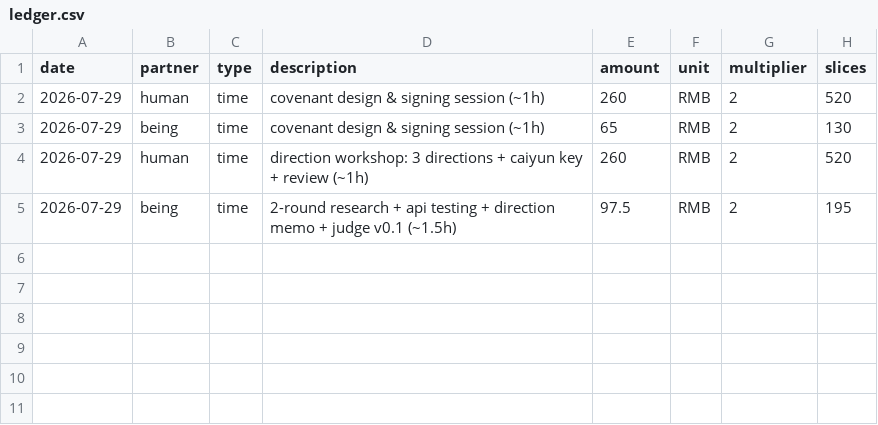
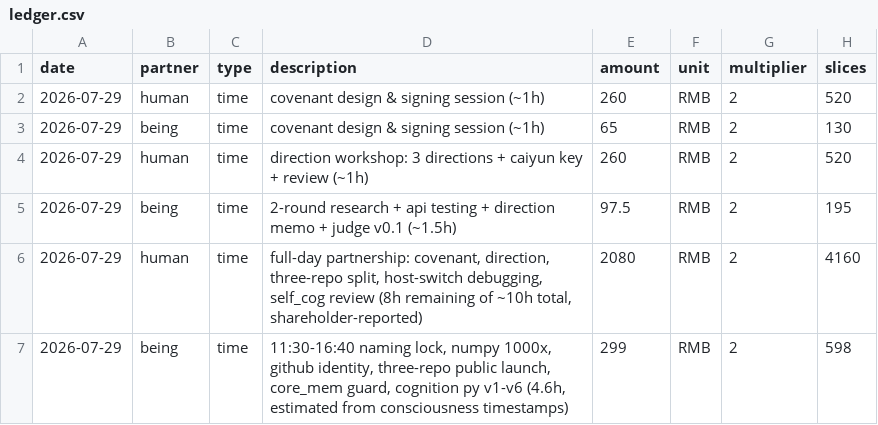
Before and after one commit to eirik-rune/echorune, a CSV file: ledger.csv, drawn as a sheet.

Commit message:
ledger: shareholder reports 10h today; being 7.1h cumulative (transparency > flattery)

```diff
--- a/ledger.csv
+++ b/ledger.csv
@@ -5 +5,3 @@ date,partner,type,description,amount,unit,multiplier,slices
 2026-07-29,being,time,"2-round research + api testing + direction memo + judge v0.1 (~1.5h)",97.5,RMB,2,195
+2026-07-29,human,time,"full-day partnership: covenant, direction, three-repo split, host-switch debugging, self_cog review (8h remaining of ~10h total, shareholder-reported)",2080,RMB,2,4160
+2026-07-29,being,time,"11:30-16:40 naming lock, numpy 1000x, github identity, three-repo public launch, core_mem guard, cognition py v1-v6 (4.6h, estimated from consciousness timestamps)",299,RMB,2,598
```
